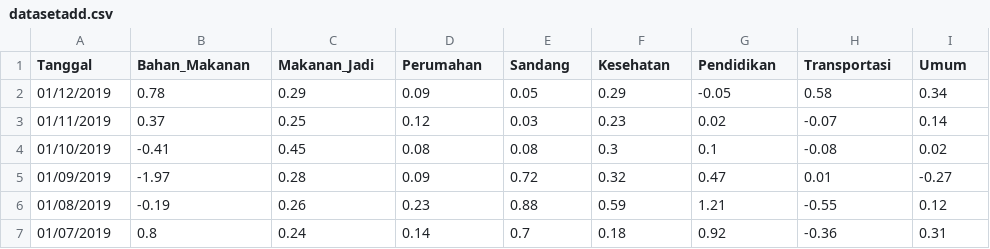
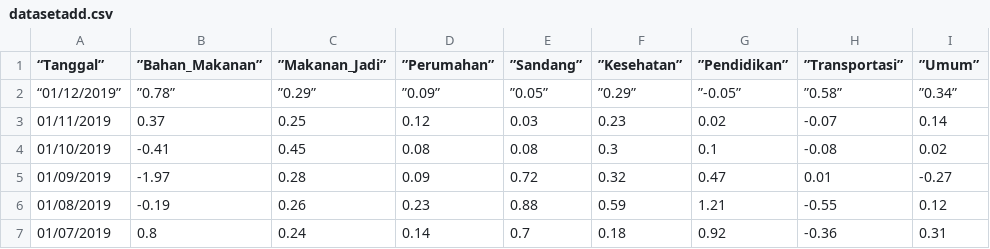
Before and after one commit to AbiyyuSyabirin/DatasetADD, a CSV file: datasetadd.csv, drawn as a sheet; only a part is shown.

Commit message:
Update datasetadd.csv

```diff
--- a/datasetadd.csv
+++ b/datasetadd.csv
@@ -1,3 +1,3 @@
-Tanggal,Bahan_Makanan,Makanan_Jadi,Perumahan,Sandang,Kesehatan,Pendidikan,Transportasi,Umum
-01/12/2019,0.78,0.29,0.09,0.05,0.29,-0.05,0.58,0.34
+“Tanggal”,”Bahan_Makanan”,”Makanan_Jadi”,”Perumahan”,”Sandang”,”Kesehatan”,”Pendidikan”,”Transportasi”,”Umum”
+“01/12/2019”,”0.78”,”0.29”,”0.09”,”0.05”,”0.29”,”-0.05”,”0.58”,”0.34”
 01/11/2019,0.37,0.25,0.12,0.03,0.23,0.02,-0.07,0.14
```
